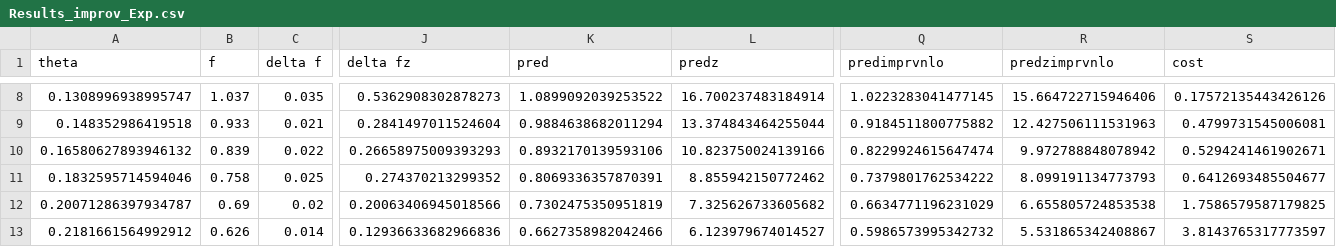
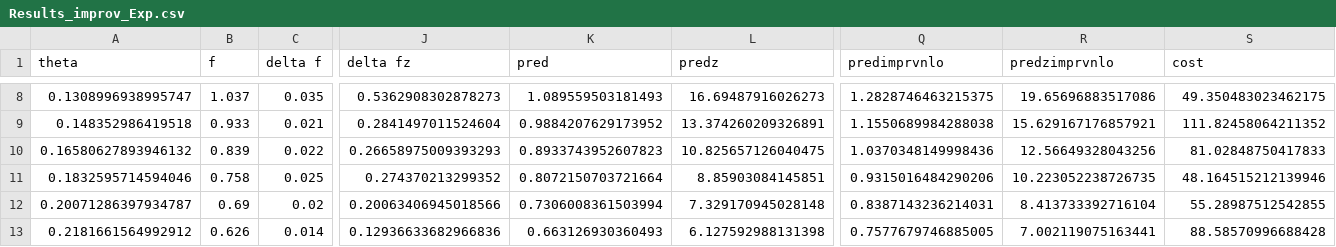
Before and after one commit to yuxunguo/EECDIFF, a CSV file: Output/Results_improv_Exp.csv, drawn as a sheet; only a part is shown, gaps mark what is left out; the diff covers the shown part only; the diff names each change by its address in the sheet, - before the commit and + after, or states it on an @@ line.

```diff
--- a/Output/Results_improv_Exp.csv
+++ b/Output/Results_improv_Exp.csv
-K8 (pred): 1.0899092039253522
+K8 (pred): 1.089559503181493
-L8 (predz): 16.700237483184914
+L8 (predz): 16.69487916026273
-Q8 (predimprvnlo): 1.0223283041477145
+Q8 (predimprvnlo): 1.2828746463215375
-R8 (predzimprvnlo): 15.664722715946406
+R8 (predzimprvnlo): 19.65696883517086
-S8 (cost): 0.17572135443426126
+S8 (cost): 49.350483023462175
-K9 (pred): 0.9884638682011294
+K9 (pred): 0.9884207629173952
-L9 (predz): 13.374843464255044
+L9 (predz): 13.374260209326891
-Q9 (predimprvnlo): 0.9184511800775882
+Q9 (predimprvnlo): 1.1550689984288038
-R9 (predzimprvnlo): 12.427506111531963
+R9 (predzimprvnlo): 15.629167176857921
-S9 (cost): 0.4799731545006081
+S9 (cost): 111.82458064211352
-K10 (pred): 0.8932170139593106
+K10 (pred): 0.8933743952607823
-L10 (predz): 10.823750024139166
+L10 (predz): 10.825657126040475
-Q10 (predimprvnlo): 0.8229924615647474
+Q10 (predimprvnlo): 1.0370348149998436
-R10 (predzimprvnlo): 9.972788848078942
+R10 (predzimprvnlo): 12.56649328043256
-S10 (cost): 0.5294241461902671
+S10 (cost): 81.02848750417833
-K11 (pred): 0.8069336357870391
+K11 (pred): 0.8072150703721664
-L11 (predz): 8.855942150772462
+L11 (predz): 8.85903084145851
-Q11 (predimprvnlo): 0.7379801762534222
+Q11 (predimprvnlo): 0.9315016484290206
-R11 (predzimprvnlo): 8.099191134773793
+R11 (predzimprvnlo): 10.223052238726735
-S11 (cost): 0.6412693485504677
+S11 (cost): 48.164515212139946
-K12 (pred): 0.7302475350951819
+K12 (pred): 0.7306008361503994
-L12 (predz): 7.325626733605682
+L12 (predz): 7.329170945028148
-Q12 (predimprvnlo): 0.6634771196231029
+Q12 (predimprvnlo): 0.8387143236214031
-R12 (predzimprvnlo): 6.655805724853538
+R12 (predzimprvnlo): 8.413733392716104
-S12 (cost): 1.7586579587179825
+S12 (cost): 55.28987512542855
-K13 (pred): 0.6627358982042466
+K13 (pred): 0.663126930360493
-L13 (predz): 6.123979674014527
+L13 (predz): 6.127592988131398
-Q13 (predimprvnlo): 0.5986573995342732
+Q13 (predimprvnlo): 0.7577679746885005
-R13 (predzimprvnlo): 5.531865342408867
+R13 (predzimprvnlo): 7.002119075163441
-S13 (cost): 3.8143765317773597
+S13 (cost): 88.58570996688428
```
Also changed, not shown: 130 edited cells elsewhere in this file, Output/Results_improv_Exp2.csv, Output/Results_improv_Sim.csv, 7 other files.
